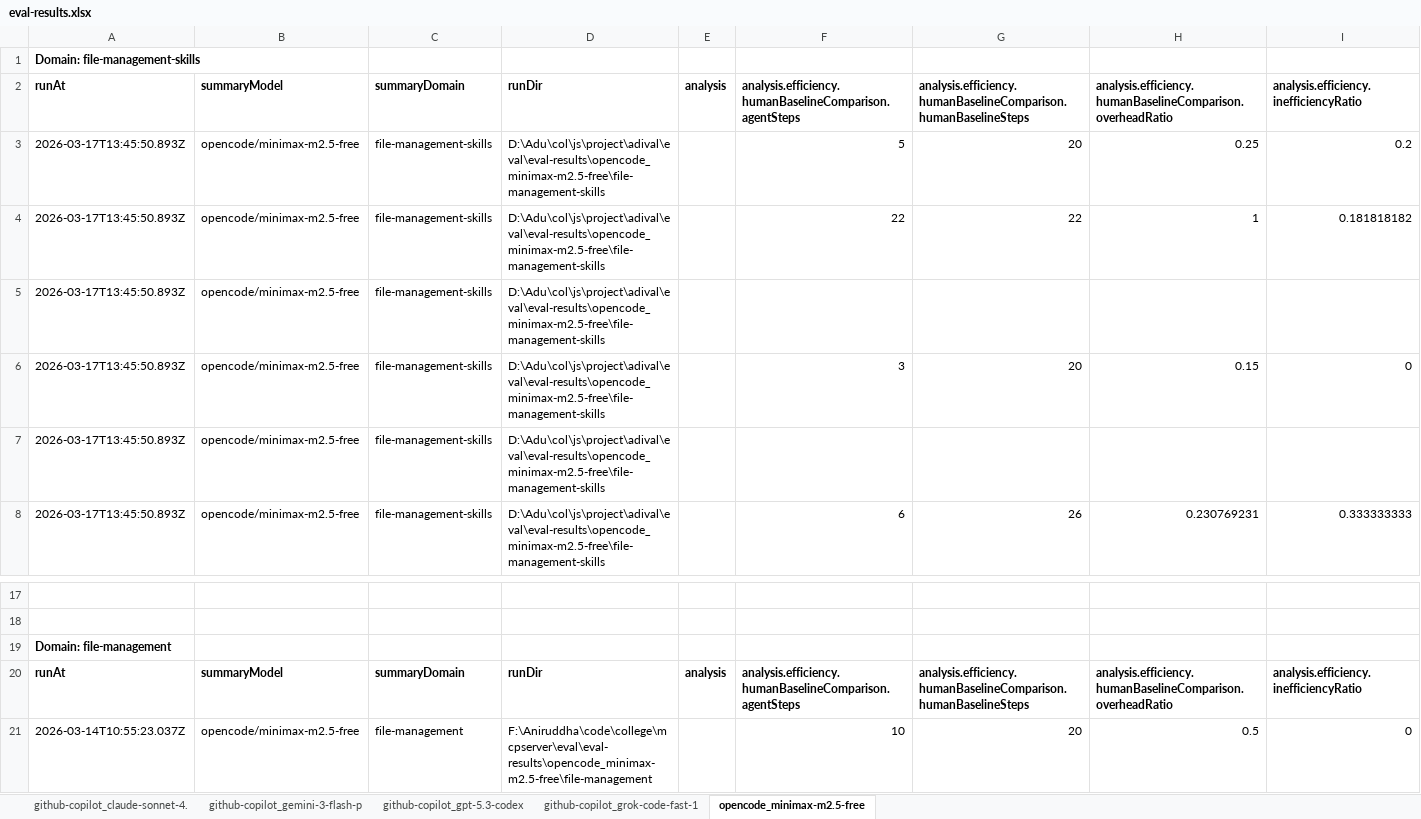
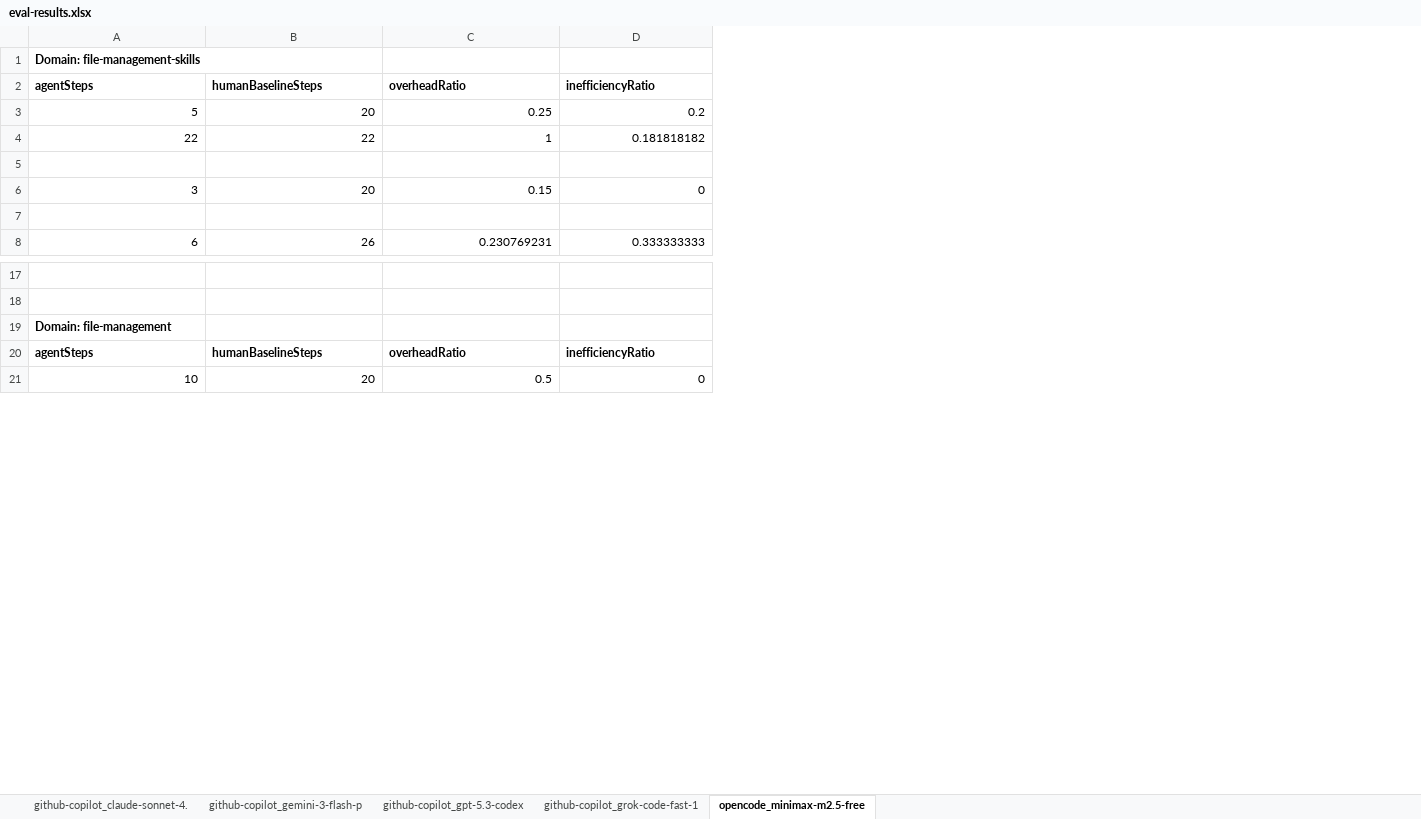
Before and after one commit to aniruddha-chaudhari/adival, an Excel workbook: eval/visualization/outputs/data/eval-results.xlsx, sheet opencode_minimax-m2.5-free, drawn as a sheet; only a part is shown, gaps mark what is left out; values as stored, in another font and other column widths than the file's, no borders; removed rows and columns are numbered as before the commit, all else as after; the diff covers the shown part only; the diff names each change by its address in the sheet, - before the commit and + after, or states it on an @@ line.

```diff
--- a/eval/visualization/outputs/data/eval-results.xlsx (sheet opencode_minimax-m2.5-free)
+++ b/eval/visualization/outputs/data/eval-results.xlsx (sheet opencode_minimax-m2.5-free)
-column A, rows 1-8: Domain: file-management-skills | runAt | 2026-03-17T13:45:50.893Z | 2026-03-17T13:45:50.893Z | 2026-03-17T13:45:50.893Z | 2026-03-17T13:45:50.893Z | 2026-03-17T13:45:50.893Z | 2026-03-17T13:45:50.893Z; rows 19-21: Domain: file-management | runAt | 2026-03-14T10:55:23.037Z
-column B, rows 2-8: summaryModel | opencode/minimax-m2.5-free | opencode/minimax-m2.5-free | opencode/minimax-m2.5-free | opencode/minimax-m2.5-free | opencode/minimax-m2.5-free | opencode/minimax-m2.5-free; rows 20-21: summaryModel | opencode/minimax-m2.5-free
-column C, rows 2-8: summaryDomain | file-management-skills | file-management-skills | file-management-skills | file-management-skills | file-management-skills | file-management-skills; rows 20-21: summaryDomain | file-management
-column D, rows 2-8: runDir | D:\Adu\col\js\project\adival\eval\eval-results\opencode_minimax-m2.5-free\file-management-skills | D:\Adu\col\js\project\adival\eval\eval-results\opencode_minimax-m2.5-free\file-management-skills | D:\Adu\col\js\project\adival\eval\eval-results\opencode_minimax-m2.5-free\file-management-skills | D:\Adu\col\js\project\adival\eval\eval-results\opencode_minimax-m2.5-free\file-management-skills | D:\Adu\col\js\project\adival\eval\eval-results\opencode_minimax-m2.5-free\file-management-skills | D:\Adu\col\js\project\adival\eval\eval-results\opencode_minimax-m2.5-free\file-management-skills; rows 20-21: runDir | F:\Aniruddha\code\college\mcpserver\eval\eval-results\opencode_minimax-m2.5-free\file-management
-column E, row 2: analysis; row 20: analysis
-A1: (empty)
+A1: Domain: file-management-skills
-A2: analysis.efficiency.humanBaselineComparison.agentSteps
+A2: agentSteps
-B2: analysis.efficiency.humanBaselineComparison.humanBaselineSteps
+B2: humanBaselineSteps
-C2: analysis.efficiency.humanBaselineComparison.overheadRatio
+C2: overheadRatio
-D2: analysis.efficiency.inefficiencyRatio
+D2: inefficiencyRatio
-A19: (empty)
+A19: Domain: file-management
-A20: analysis.efficiency.humanBaselineComparison.agentSteps
+A20: agentSteps
-B20: analysis.efficiency.humanBaselineComparison.humanBaselineSteps
+B20: humanBaselineSteps
-C20: analysis.efficiency.humanBaselineComparison.overheadRatio
+C20: overheadRatio
-D20: analysis.efficiency.inefficiencyRatio
+D20: inefficiencyRatio
```
Also changed, not shown: 155 edited cells elsewhere in this sheet, sheet github-copilot_gemini-3-flash-p, sheet github-copilot_gpt-5.3-codex, sheet github-copilot_grok-code-fast-1, sheet github-copilot_claude-sonnet-4., 1 other file.
